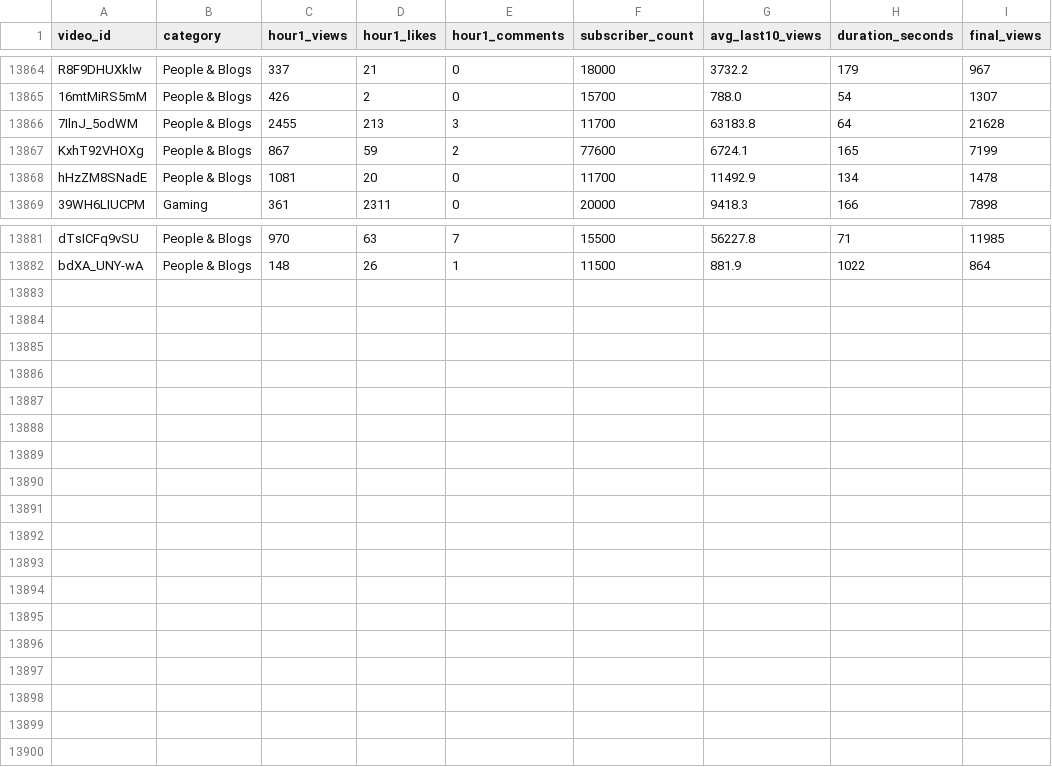
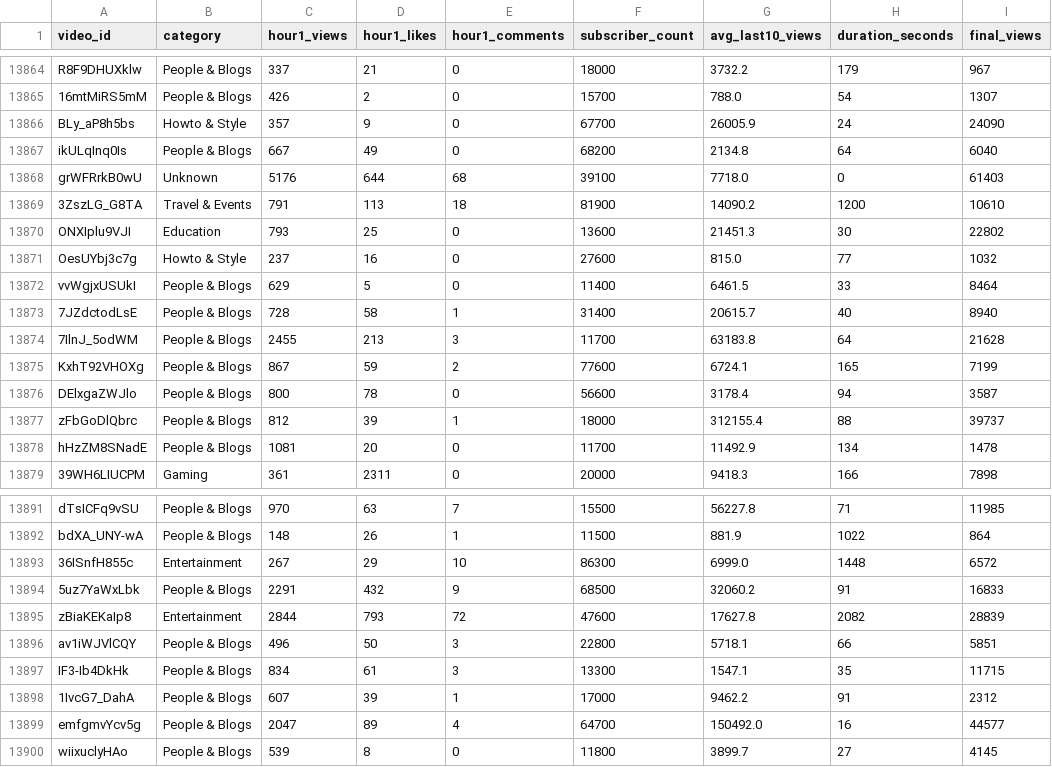
Before and after one commit to jaskiratkalra26/Youtube-Data-Extraction-Pipeline, a CSV file: dataset.csv, drawn as a sheet; only a part is shown, gaps mark what is left out; the diff names each change by its address in the sheet, - before the commit and + after, or states it on an @@ line.

```diff
--- a/dataset.csv
+++ b/dataset.csv
+row 13866: BLy_aP8h5bs | Howto & Style | 357 | 9 | 0 | 67700 | 26005.9 | 24 | 24090
+row 13867: ikULqInq0Is | People & Blogs | 667 | 49 | 0 | 68200 | 2134.8 | 64 | 6040
+row 13868: grWFRrkB0wU | Unknown | 5176 | 644 | 68 | 39100 | 7718.0 | 0 | 61403
+row 13869: 3ZszLG_G8TA | Travel & Events | 791 | 113 | 18 | 81900 | 14090.2 | 1200 | 10610
+row 13870: ONXIplu9VJI | Education | 793 | 25 | 0 | 13600 | 21451.3 | 30 | 22802
+row 13871: OesUYbj3c7g | Howto & Style | 237 | 16 | 0 | 27600 | 815.0 | 77 | 1032
+row 13872: vvWgjxUSUkI | People & Blogs | 629 | 5 | 0 | 11400 | 6461.5 | 33 | 8464
+row 13873: 7JZdctodLsE | People & Blogs | 728 | 58 | 1 | 31400 | 20615.7 | 40 | 8940
+row 13876: DElxgaZWJlo | People & Blogs | 800 | 78 | 0 | 56600 | 3178.4 | 94 | 3587
+row 13877: zFbGoDlQbrc | People & Blogs | 812 | 39 | 1 | 18000 | 312155.4 | 88 | 39737
+row 13893: 36ISnfH855c | Entertainment | 267 | 29 | 10 | 86300 | 6999.0 | 1448 | 6572
+row 13894: 5uz7YaWxLbk | People & Blogs | 2291 | 432 | 9 | 68500 | 32060.2 | 91 | 16833
+row 13895: zBiaKEKaIp8 | Entertainment | 2844 | 793 | 72 | 47600 | 17627.8 | 2082 | 28839
+row 13896: av1iWJVlCQY | People & Blogs | 496 | 50 | 3 | 22800 | 5718.1 | 66 | 5851
+row 13897: IF3-Ib4DkHk | People & Blogs | 834 | 61 | 3 | 13300 | 1547.1 | 35 | 11715
+row 13898: 1IvcG7_DahA | People & Blogs | 607 | 39 | 1 | 17000 | 9462.2 | 91 | 2312
+row 13899: emfgmvYcv5g | People & Blogs | 2047 | 89 | 4 | 64700 | 150492.0 | 16 | 44577
+row 13900: wiixuclyHAo | People & Blogs | 539 | 8 | 0 | 11800 | 3899.7 | 27 | 4145
```
Also changed, not shown: final_data.csv, hour1_data.csv, 1 other file.
